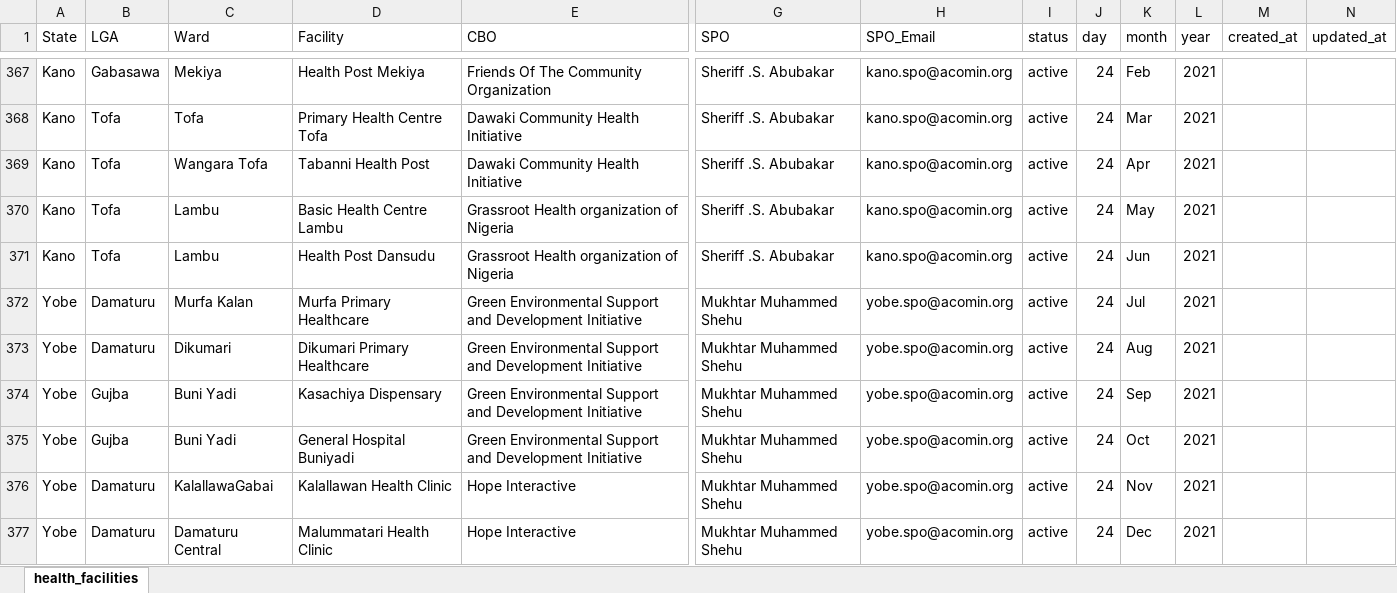
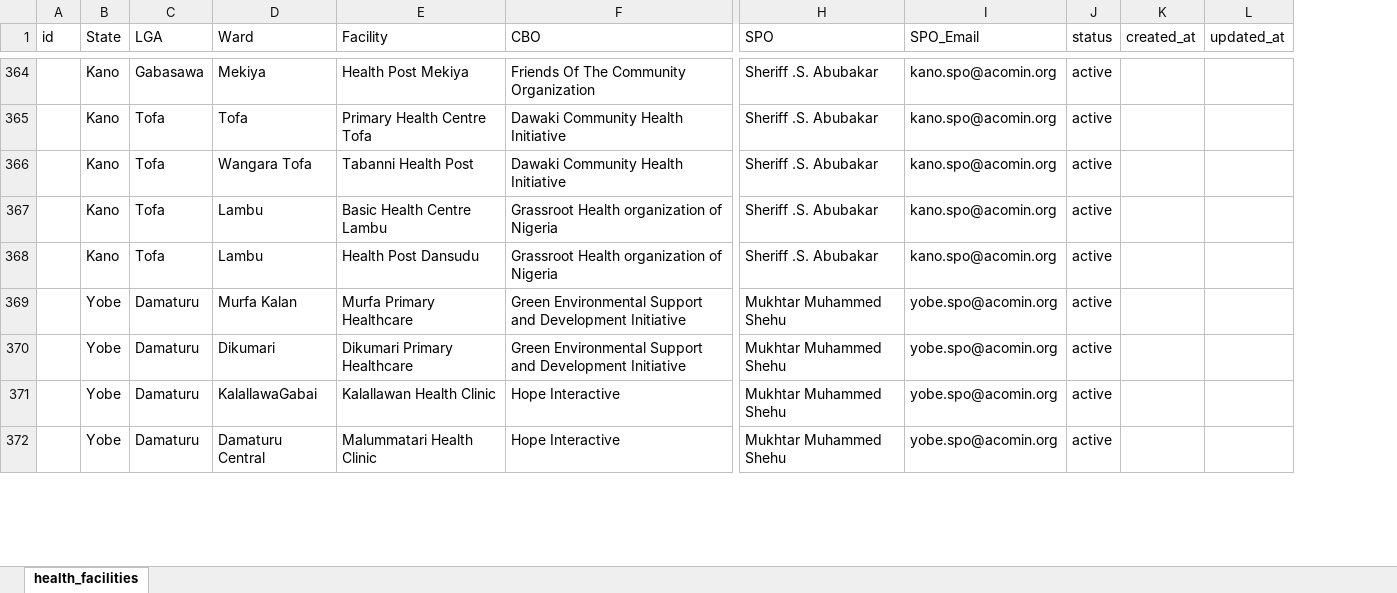
Before and after one commit to jonasgodfrey/accomis, an Excel workbook: public/excel/health_facilities.xlsx, sheet health_facilities, drawn as a sheet; only a part is shown, gaps mark what is left out; values as stored, in another font and other column widths than the file's, no cell formats; removed rows and columns are numbered as before the commit, all else as after; rows hold the shown columns only; the diff covers the shown part only; the diff names each change by its address in the sheet, - before the commit and + after, or states it on an @@ line.

```diff
--- a/public/excel/health_facilities.xlsx (sheet health_facilities)
+++ b/public/excel/health_facilities.xlsx (sheet health_facilities)
+column A (id), empty
-column J (day), rows 367-373: all 24; rows 376-377: 24 | 24
-column K (month), rows 367-373: Feb | Mar | Apr | May | Jun | Jul | Aug; rows 376-377: Nov | Dec
-column L (year), rows 367-373: all 2021; rows 376-377: 2021 | 2021
-row 374: Yobe | Gujba | Buni Yadi | Kasachiya Dispensary | Green Environmental Support and Development Initiative | Mukhtar Muhammed Shehu | yobe.spo@acomin.org | active | 24 | Sep | 2021
-row 375: Yobe | Gujba | Buni Yadi | General Hospital Buniyadi | Green Environmental Support and Development Initiative | Mukhtar Muhammed Shehu | yobe.spo@acomin.org | active | 24 | Oct | 2021
```
Also changed, not shown: 7 removed rows and 30 edited cells elsewhere in this sheet, cell formats, 5 other files.
